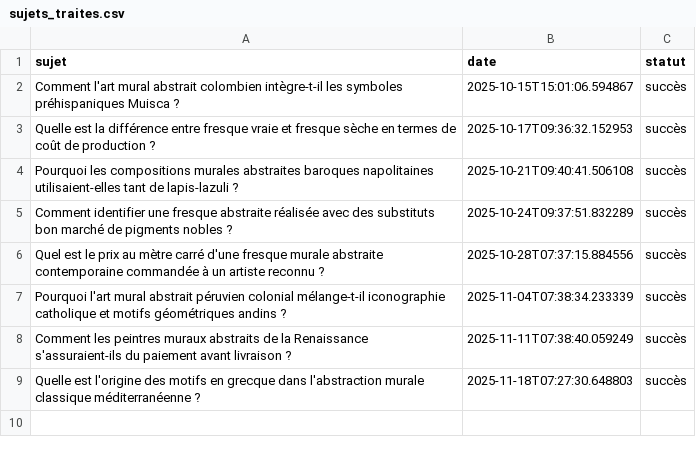
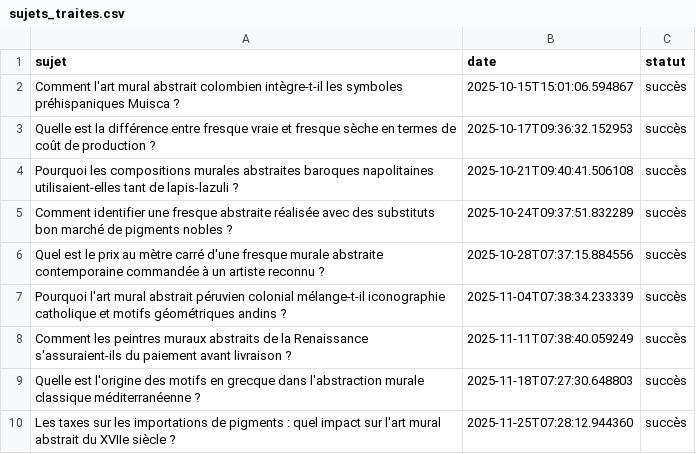
Before and after one commit to Metalosmose21/Abstrait-5, a CSV file: sujets_traites.csv, drawn as a sheet; the diff names each change by its address in the sheet, - before the commit and + after, or states it on an @@ line.

```diff
--- a/sujets_traites.csv
+++ b/sujets_traites.csv
+row 10: Les taxes sur les importations de pigments : quel impact sur l'art mural abstrait du XVIIe siècle ? | 2025-11-25T07:28:12.944360 | succès
```
Also changed, not shown: sujets.csv.
